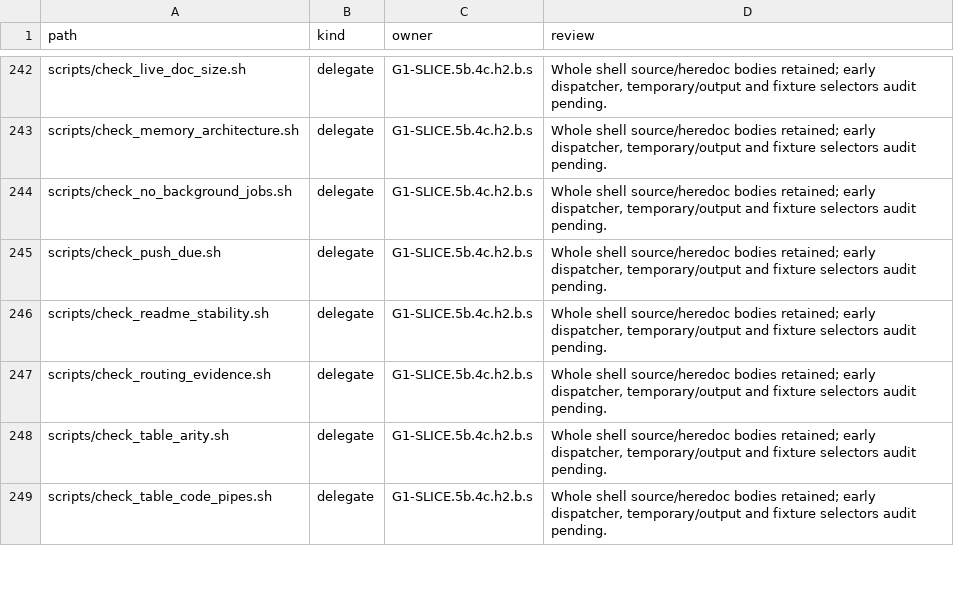
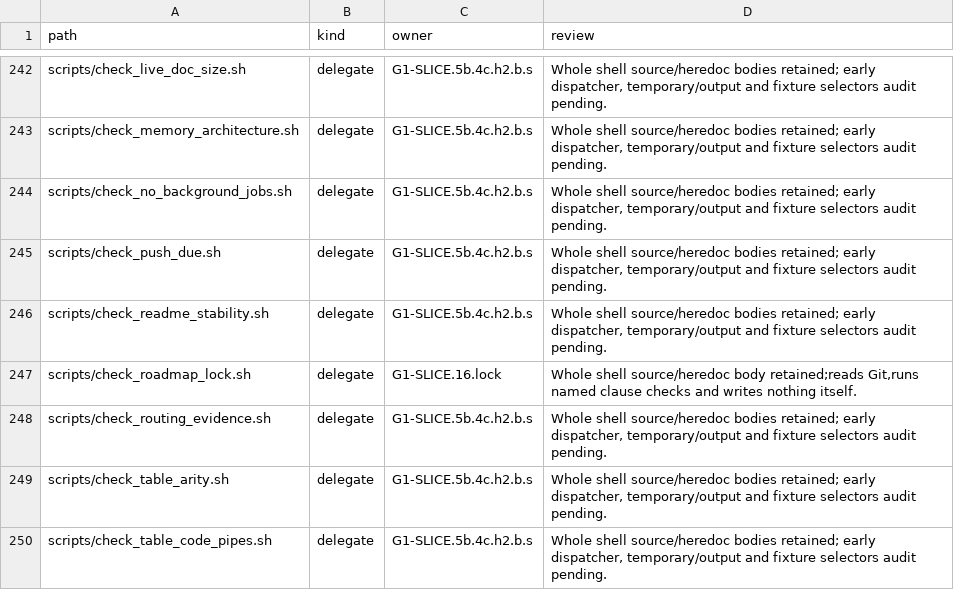
Before and after one commit to rdje/stitchcad, a TSV file: docs/tasks/artifacts/ci_environment/producer_entries.tsv, drawn as a sheet; only a part is shown, gaps mark what is left out; the diff names each change by its address in the sheet, - before the commit and + after, or states it on an @@ line.

Commit message:
STITCHCAD-G1-0984 (leaf G1-SLICE.16.lock): commits must name the roadmap clause they advance
The director asked for enforcement that holds work to the roadmap. The commit-msg hook now refuses a commit with
no clause, work on a later gate with no stated dependency on an open earlier clause, a held leaf, and a book or
tree that disagrees with the clause tables. Rust source changing without the book needs a stated reason. A
clause reaches met only through a check that runs and passes in that commit, and one that only looks for a
file or a word is refused. Fifty commits with no clause met stop until a report in the book says why. New leaves
may go no deeper than an owner and three levels.

Hosted CI proves the arms, replays the lock over every commit after this one, and closes every gate against the
roadmap. The hosted steps are new and have not run yet; they first run at the next push.

The first real hook run found a bug my fixtures missed: --cached after the pattern read an empty tree and blamed
every owner. Fixed, with real-tree arms in the self-test. 46 arms pass, and nine real message shapes behave as
ruled, including the refusal of the held .5f.2.check leaf.

The lock cannot tell whether a commit truly advances its clause. That stays my judgment, and the gauge is what
shows drift. D392 is logged here: six G0 checks only look at files.

Clause: none
Director: 2026-11-06

```diff
--- a/docs/tasks/artifacts/ci_environment/producer_entries.tsv
+++ b/docs/tasks/artifacts/ci_environment/producer_entries.tsv
+row 247: scripts/check_roadmap_lock.sh | delegate | G1-SLICE.16.lock | Whole shell source/heredoc body retained;reads Git,runs named clause checks and writes nothing itself.
```
Also changed, not shown: 14 other files.
